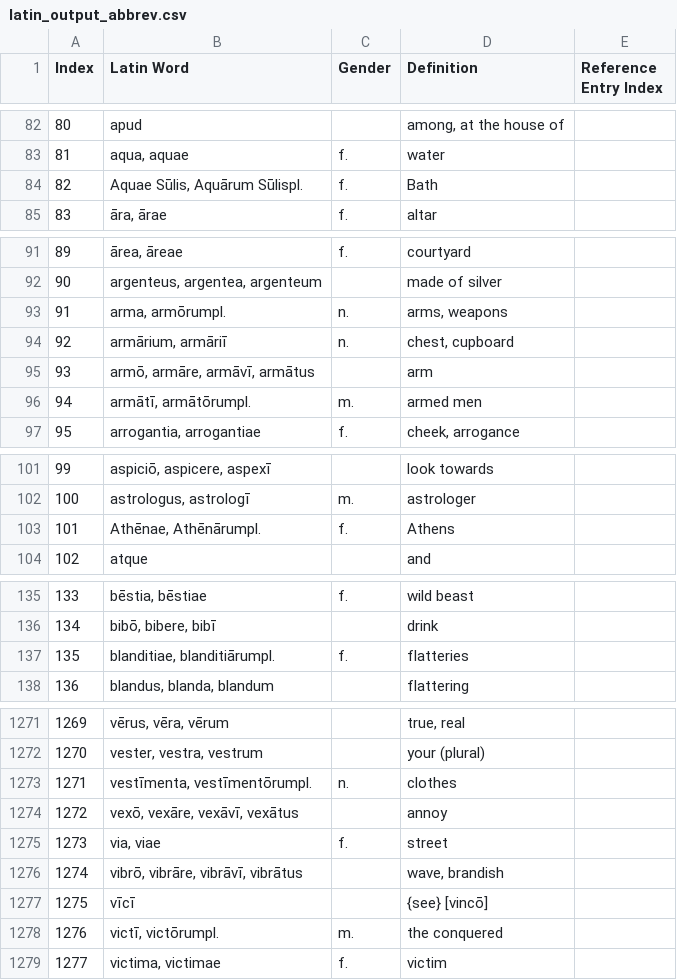
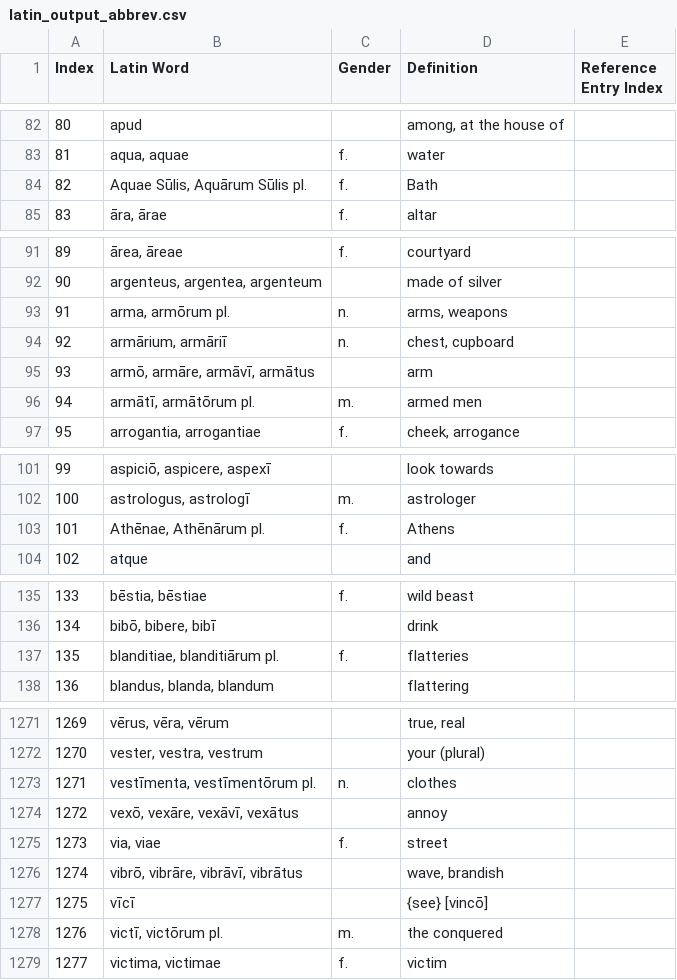
Before and after one commit to PANICBUTT0N/latin_dict, a CSV file: output/latin_output_abbrev.csv, drawn as a sheet; only a part is shown, gaps mark what is left out; the diff covers the shown part only.

```diff
--- a/output/latin_output_abbrev.csv
+++ b/output/latin_output_abbrev.csv
@@ -83,3 +83,3 @@ Index,Latin Word,Gender,Definition,Reference Entry Index
 81,"aqua, aquae",f.,water,
-82,"Aquae Sūlis, Aquārum Sūlispl.",f.,Bath,
+82,"Aquae Sūlis, Aquārum Sūlis pl.",f.,Bath,
 83,"āra, ārae",f.,altar,
@@ -92,6 +92,6 @@ Index,Latin Word,Gender,Definition,Reference Entry Index
 90,"argenteus, argentea, argenteum",,made of silver,
-91,"arma, armōrumpl.",n.,"arms, weapons",
+91,"arma, armōrum pl.",n.,"arms, weapons",
 92,"armārium, armāriī",n.,"chest, cupboard",
 93,"armō, armāre, armāvī, armātus",,arm,
-94,"armātī, armātōrumpl.",m.,armed men,
+94,"armātī, armātōrum pl.",m.,armed men,
 95,"arrogantia, arrogantiae",f.,"cheek, arrogance",
@@ -102,3 +102,3 @@ Index,Latin Word,Gender,Definition,Reference Entry Index
 100,"astrologus, astrologī",m.,astrologer,
-101,"Athēnae, Athēnārumpl.",f.,Athens,
+101,"Athēnae, Athēnārum pl.",f.,Athens,
 102,atque,,and,
@@ -136,3 +136,3 @@ Index,Latin Word,Gender,Definition,Reference Entry Index
 134,"bibō, bibere, bibī",,drink,
-135,"blanditiae, blanditiārumpl.",f.,flatteries,
+135,"blanditiae, blanditiārum pl.",f.,flatteries,
 136,"blandus, blanda, blandum",,flattering,
@@ -1272,3 +1272,3 @@ Index,Latin Word,Gender,Definition,Reference Entry Index
 1270,"vester, vestra, vestrum",,your (plural),
-1271,"vestīmenta, vestīmentōrumpl.",n.,clothes,
+1271,"vestīmenta, vestīmentōrum pl.",n.,clothes,
 1272,"vexō, vexāre, vexāvī, vexātus",,annoy,
@@ -1277,3 +1277,3 @@ Index,Latin Word,Gender,Definition,Reference Entry Index
 1275,vīcī,,{see} [vincō]
-1276,"victī, victōrumpl.",m.,the conquered,
+1276,"victī, victōrum pl.",m.,the conquered,
 1277,"victima, victimae",f.,victim,
```
Also changed, not shown: 16 edited cells elsewhere in this file, output/latin_output_word.csv, 1 other file.
